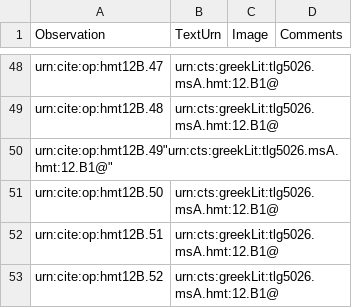
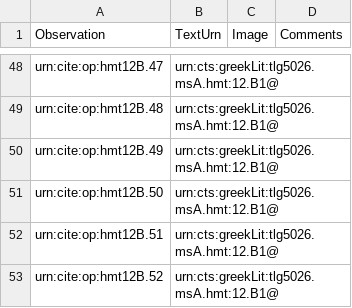
Before and after one commit to HMT-seminar-2014/hmt-12B, a CSV file: collections/paleography.csv, drawn as a sheet; only a part is shown, gaps mark what is left out; removed rows and columns are numbered as before the commit, all else as after; the diff names each change by its address in the sheet, - before the commit and + after, or states it on an @@ line.

Commit message:
Update paleography.csv

```diff
--- a/collections/paleography.csv
+++ b/collections/paleography.csv
-row 50: urn:cite:op:hmt12B.49"urn:cts:greekLit:tlg5026.msA.hmt:12.B1@"
+row 50: urn:cite:op:hmt12B.49 | urn:cts:greekLit:tlg5026.msA.hmt:12.B1@
```
